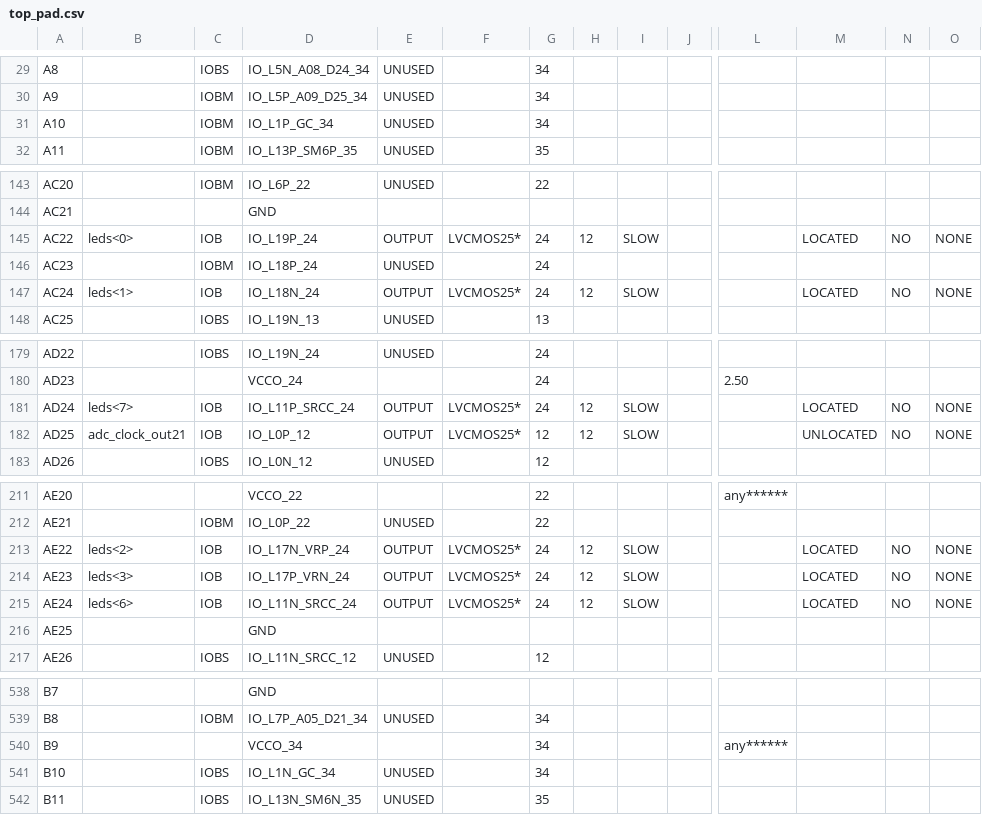
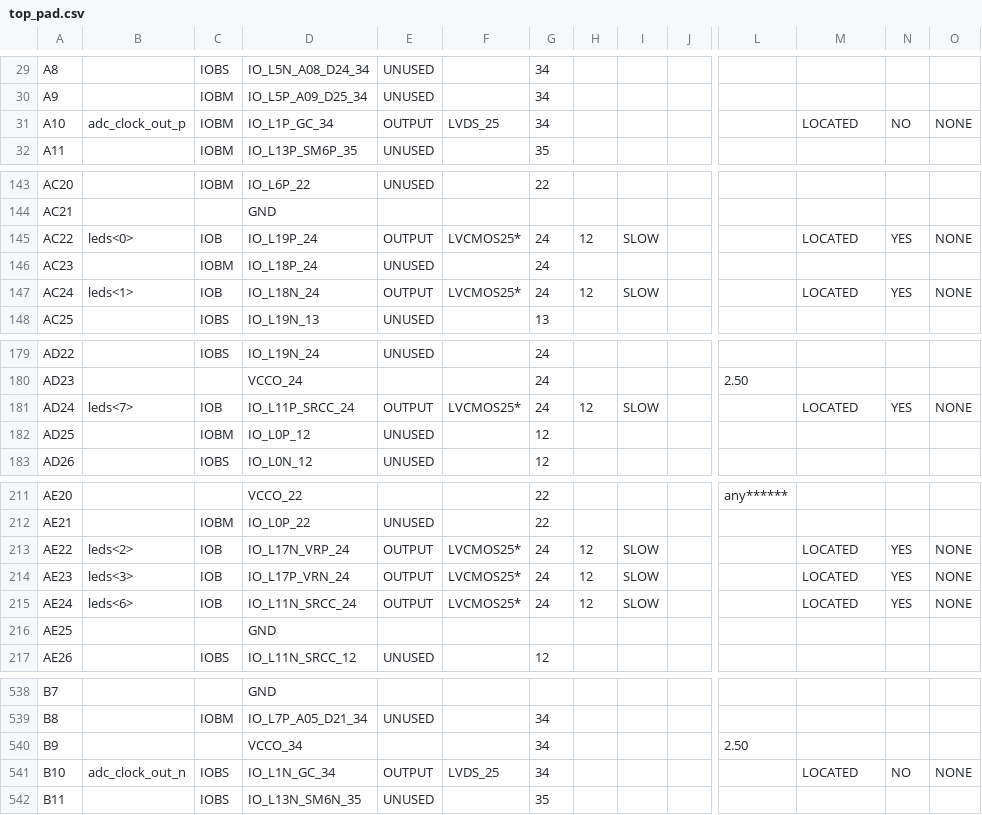
Before and after one commit to kpos/ML605_AD9284, a CSV file: HDL/Test03_lvds_adc_clock_out/top_pad.csv, drawn as a sheet; only a part is shown, gaps mark what is left out; the diff covers the shown part only; the diff names each change by its address in the sheet, - before the commit and + after, or states it on an @@ line.

Commit message:
test3 output clk 5hz

```diff
--- a/HDL/Test03_lvds_adc_clock_out/top_pad.csv
+++ b/HDL/Test03_lvds_adc_clock_out/top_pad.csv
-B31: (empty)
+B31: adc_clock_out_p
-E31: UNUSED
+E31: OUTPUT
-F31: (empty)
+F31: LVDS_25
-M31: (empty)
+M31: LOCATED
-N31: (empty)
+N31: NO
-O31: (empty)
+O31: NONE
-N145: NO
+N145: YES
-N147: NO
+N147: YES
-N181: NO
+N181: YES
-B182: adc_clock_out21
+B182: (empty)
-C182: IOB
+C182: IOBM
-E182: OUTPUT
+E182: UNUSED
-F182: LVCMOS25*
+F182: (empty)
-H182: 12
+H182: (empty)
-I182: SLOW
+I182: (empty)
-M182: UNLOCATED
+M182: (empty)
-N182: NO
+N182: (empty)
-O182: NONE
+O182: (empty)
-N213:N215: NO
+N213:N215: YES
-L540: any******
+L540: 2.50
-B541: (empty)
+B541: adc_clock_out_n
-E541: UNUSED
+E541: OUTPUT
-F541: (empty)
+F541: LVDS_25
-M541: (empty)
+M541: LOCATED
-N541: (empty)
+N541: NO
-O541: (empty)
+O541: NONE
```
Also changed, not shown: 12 edited cells elsewhere in this file, 45 other files.
